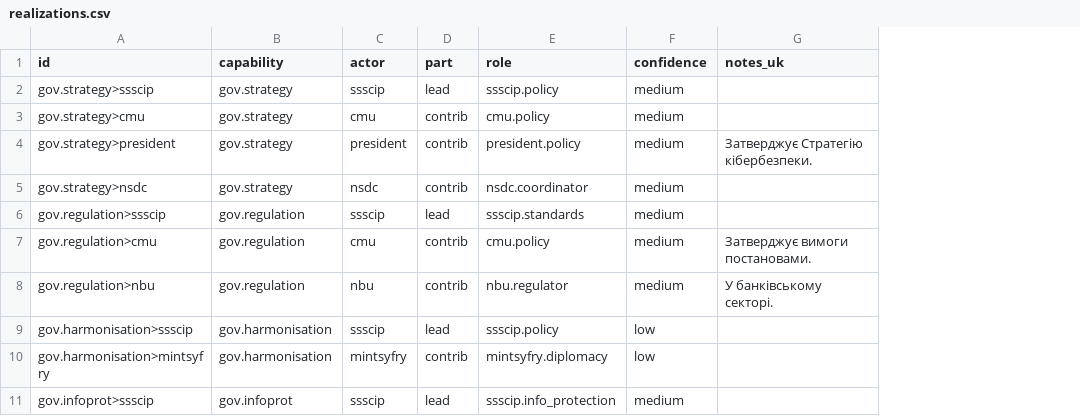
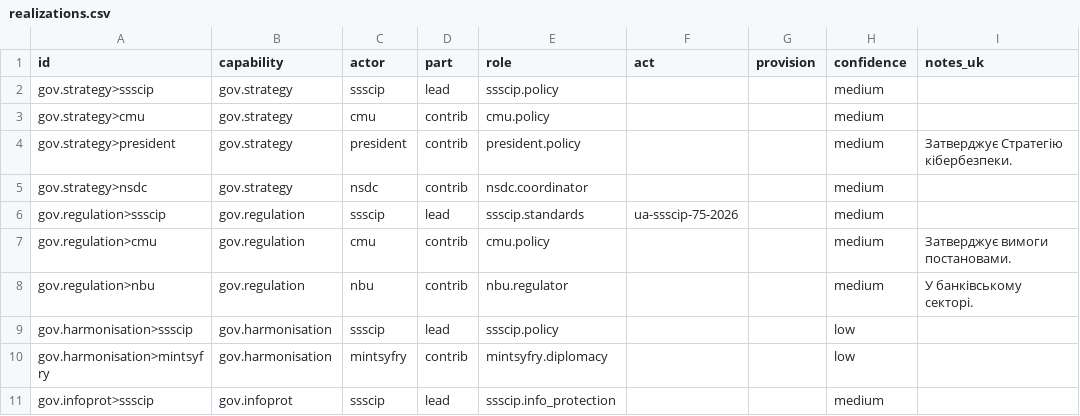
Before and after one commit to Ivan-Gokin/national-cybersecurity-governance-system-architecture, a CSV file: data/realizations.csv, drawn as a sheet; only a part is shown; the diff covers the shown part only; the diff names each change by its address in the sheet, - before the commit and + after, or states it on an @@ line.

```diff
--- a/data/realizations.csv
+++ b/data/realizations.csv
+column F (act), row 6: ua-ssscip-75-2026
+column G (provision), empty
```
Also changed, not shown: 3 added rows and 5 edited cells elsewhere in this file, data/capabilities.csv, data/expected_types.csv, 24 other files.
